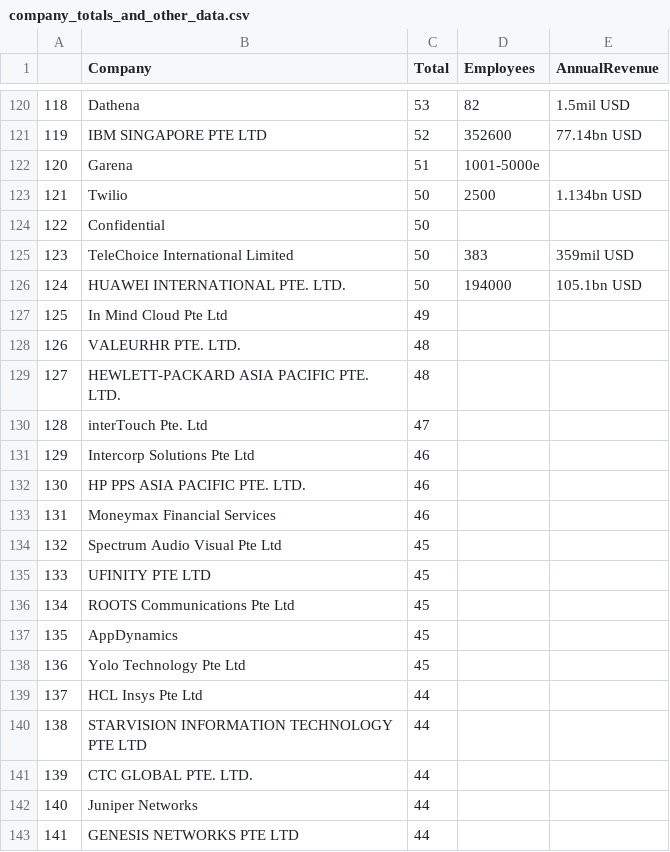
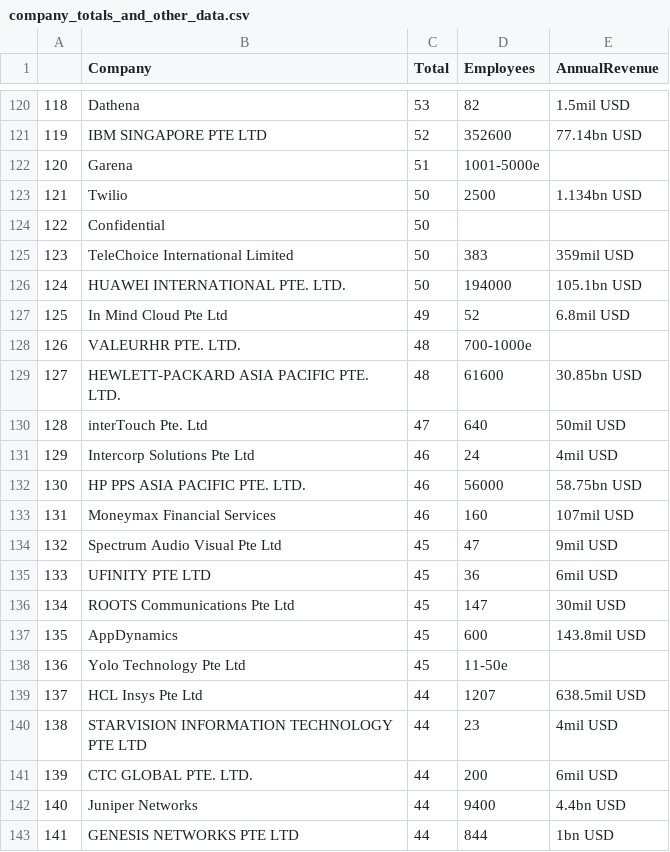
Before and after one commit to RamtinYazdanian/job_skill_trend_analysis, a CSV file: notebooks/company_totals_and_other_data.csv, drawn as a sheet; only a part is shown, gaps mark what is left out; the diff covers the shown part only.

Commit message:
companies up to 30 ads total

```diff
--- a/notebooks/company_totals_and_other_data.csv
+++ b/notebooks/company_totals_and_other_data.csv
@@ -126,18 +126,18 @@
 124,HUAWEI INTERNATIONAL PTE. LTD.,50,194000,105.1bn USD
-125,In Mind Cloud Pte Ltd,49,,
-126,VALEURHR PTE. LTD.,48,,
-127,HEWLETT-PACKARD ASIA PACIFIC PTE. LTD.,48,,
-128,interTouch Pte. Ltd,47,,
-129,Intercorp Solutions Pte Ltd,46,,
-130,HP PPS ASIA PACIFIC PTE. LTD.,46,,
-131,Moneymax Financial Services,46,,
-132,Spectrum Audio Visual Pte Ltd,45,,
-133,UFINITY PTE LTD,45,,
-134,ROOTS Communications Pte Ltd,45,,
-135,AppDynamics,45,,
-136,Yolo Technology Pte Ltd,45,,
-137,HCL Insys Pte Ltd,44,,
-138,STARVISION INFORMATION TECHNOLOGY PTE LTD,44,,
-139,CTC GLOBAL PTE. LTD.,44,,
-140,Juniper Networks,44,,
-141,GENESIS NETWORKS PTE LTD,44,,
+125,In Mind Cloud Pte Ltd,49,52,6.8mil USD
+126,VALEURHR PTE. LTD.,48,700-1000e,
+127,HEWLETT-PACKARD ASIA PACIFIC PTE. LTD.,48,61600,30.85bn USD
+128,interTouch Pte. Ltd,47,640,50mil USD
+129,Intercorp Solutions Pte Ltd,46,24,4mil USD
+130,HP PPS ASIA PACIFIC PTE. LTD.,46,56000,58.75bn USD
+131,Moneymax Financial Services,46,160,107mil USD
+132,Spectrum Audio Visual Pte Ltd,45,47,9mil USD
+133,UFINITY PTE LTD,45,36,6mil USD
+134,ROOTS Communications Pte Ltd,45,147,30mil USD
+135,AppDynamics,45,600,143.8mil USD
+136,Yolo Technology Pte Ltd,45,11-50e,
+137,HCL Insys Pte Ltd,44,1207,638.5mil USD
+138,STARVISION INFORMATION TECHNOLOGY PTE LTD,44,23,4mil USD
+139,CTC GLOBAL PTE. LTD.,44,200,6mil USD
+140,Juniper Networks,44,9400,4.4bn USD
+141,GENESIS NETWORKS PTE LTD,44,844,1bn USD
```
Also changed, not shown: 138 edited cells elsewhere in this file.
